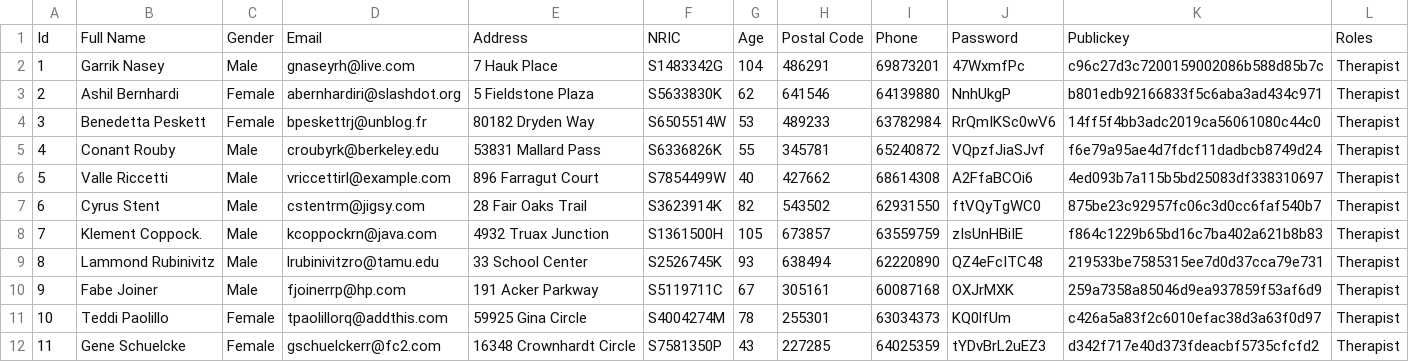
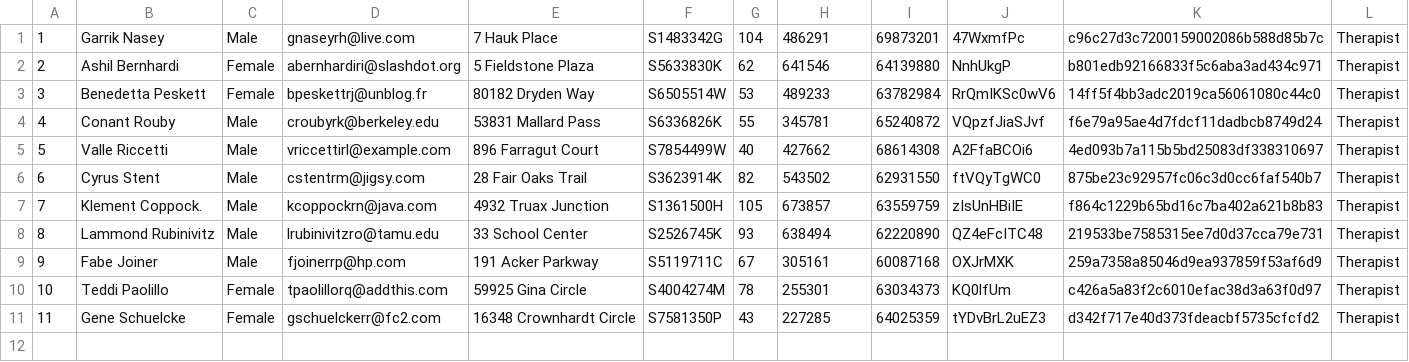
Before and after one commit to chilipadiboy/protect-PM-Lee-frontend, a CSV file: Mock Data/Therapists.csv, drawn as a sheet.

Commit message:
Generate data

```diff
--- a/Mock Data/Therapists.csv
+++ b/Mock Data/Therapists.csv
@@ -1,2 +1 @@
-Id,Full Name,Gender,Email,Address,NRIC,Age,Postal Code,Phone,Password,Publickey,Roles
 1,Garrik Nasey,Male,gnaseyrh@live.com,7 Hauk Place,S1483342G,104,486291,69873201,47WxmfPc,c96c27d3c7200159002086b588d85b7c,Therapist
```
Also changed, not shown: Mock Data/Patients.csv, Mock Data/Patients_Records.csv, 4 other files.
